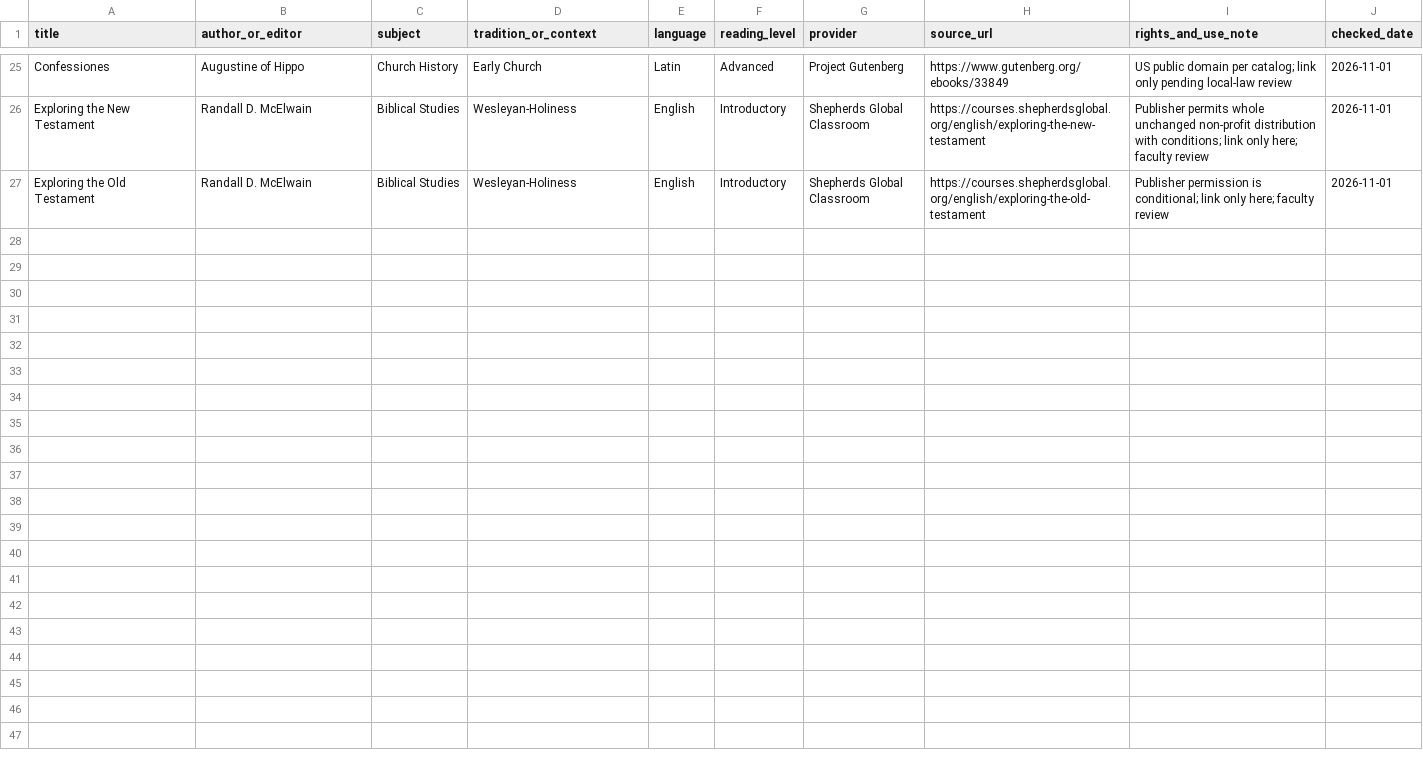
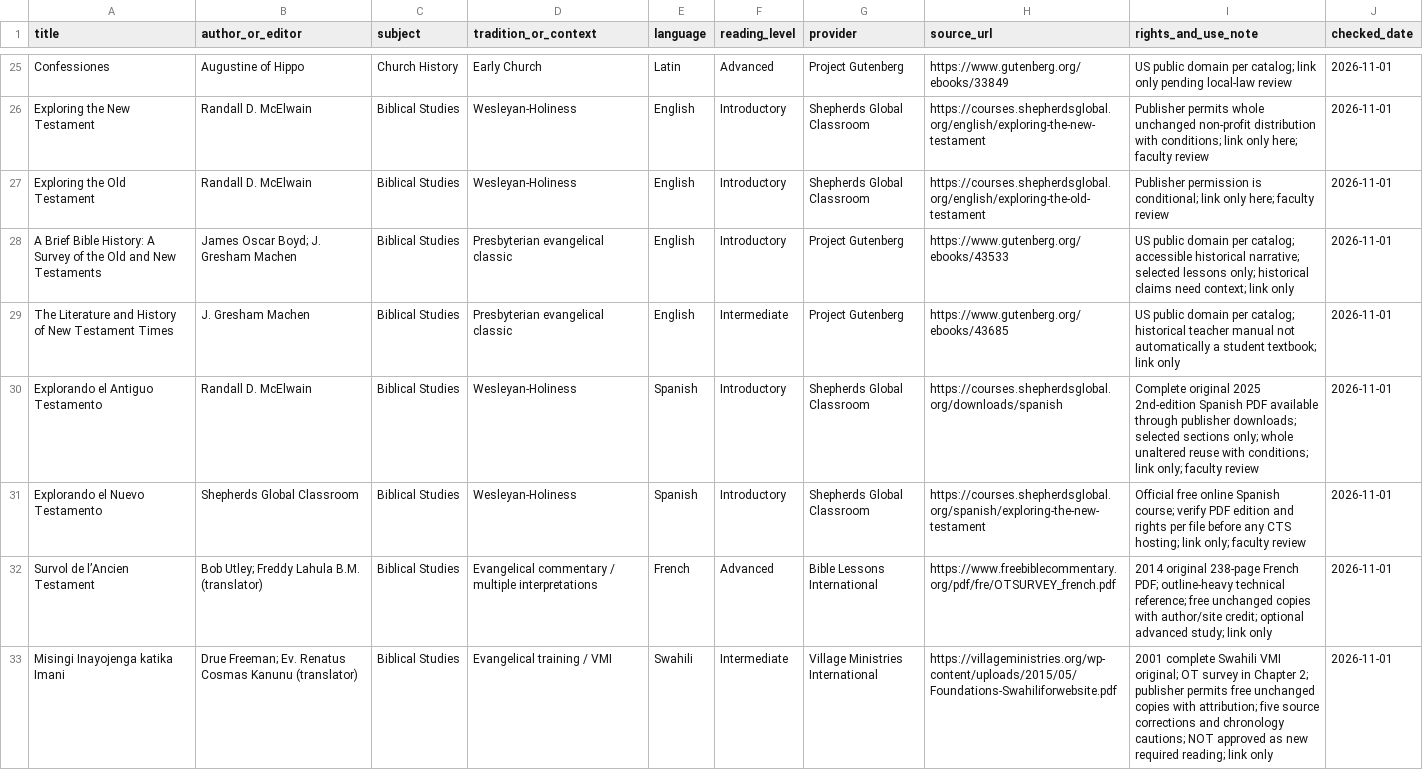
Before and after one commit to chapala-seminary/website, a CSV file: research/world-library/catalog-v1.csv, drawn as a sheet; only a part is shown, gaps mark what is left out; the diff names each change by its address in the sheet, - before the commit and + after, or states it on an @@ line.

Commit message:
Expand library catalog with six multilingual course-relevant verified resources

```diff
--- a/research/world-library/catalog-v1.csv
+++ b/research/world-library/catalog-v1.csv
+row 28: A Brief Bible History: A Survey of the Old and New Testaments | James Oscar Boyd; J. Gresham Machen | Biblical Studies | Presbyterian evangelical classic | English | Introductory | Project Gutenberg | https://www.gutenberg.org/ebooks/43533 | US public domain per catalog; accessible historical narrative; selected lessons only; historical claims need context; link only | 2026-11-01
+row 29: The Literature and History of New Testament Times | J. Gresham Machen | Biblical Studies | Presbyterian evangelical classic | English | Intermediate | Project Gutenberg | https://www.gutenberg.org/ebooks/43685 | US public domain per catalog; historical teacher manual not automatically a student textbook; link only | 2026-11-01
+row 30: Explorando el Antiguo Testamento | Randall D. McElwain | Biblical Studies | Wesleyan-Holiness | Spanish | Introductory | Shepherds Global Classroom | https://courses.shepherdsglobal.org/downloads/spanish | Complete original 2025 2nd-edition Spanish PDF available through publisher downloads; selected sections only; whole unaltered reuse with conditions; link only; faculty review | 2026-11-01
+row 31: Explorando el Nuevo Testamento | Shepherds Global Classroom | Biblical Studies | Wesleyan-Holiness | Spanish | Introductory | Shepherds Global Classroom | https://courses.shepherdsglobal.org/spanish/exploring-the-new-testament | Official free online Spanish course; verify PDF edition and rights per file before any CTS hosting; link only; faculty review | 2026-11-01
+row 32: Survol de l’Ancien Testament | Bob Utley; Freddy Lahula B.M. (translator) | Biblical Studies | Evangelical commentary / multiple interpretations | French | Advanced | Bible Lessons International | https://www.freebiblecommentary.org/pdf/fre/OTSURVEY_french.pdf | 2014 original 238-page French PDF; outline-heavy technical reference; free unchanged copies with author/site credit; optional advanced study; link only | 2026-11-01
+row 33: Misingi Inayojenga katika Imani | Drue Freeman; Ev. Renatus Cosmas Kanunu (translator) | Biblical Studies | Evangelical training / VMI | Swahili | Intermediate | Village Ministries International | https://villageministries.org/wp-content/uploads/2015/05/Foundations-Swahiliforwebsite.pdf | 2001 complete Swahili VMI original; OT survey in Chapter 2; publisher permits free unchanged copies with attribution; five source corrections and chronology cautions; NOT approved as new required reading; link only | 2026-11-01
```
